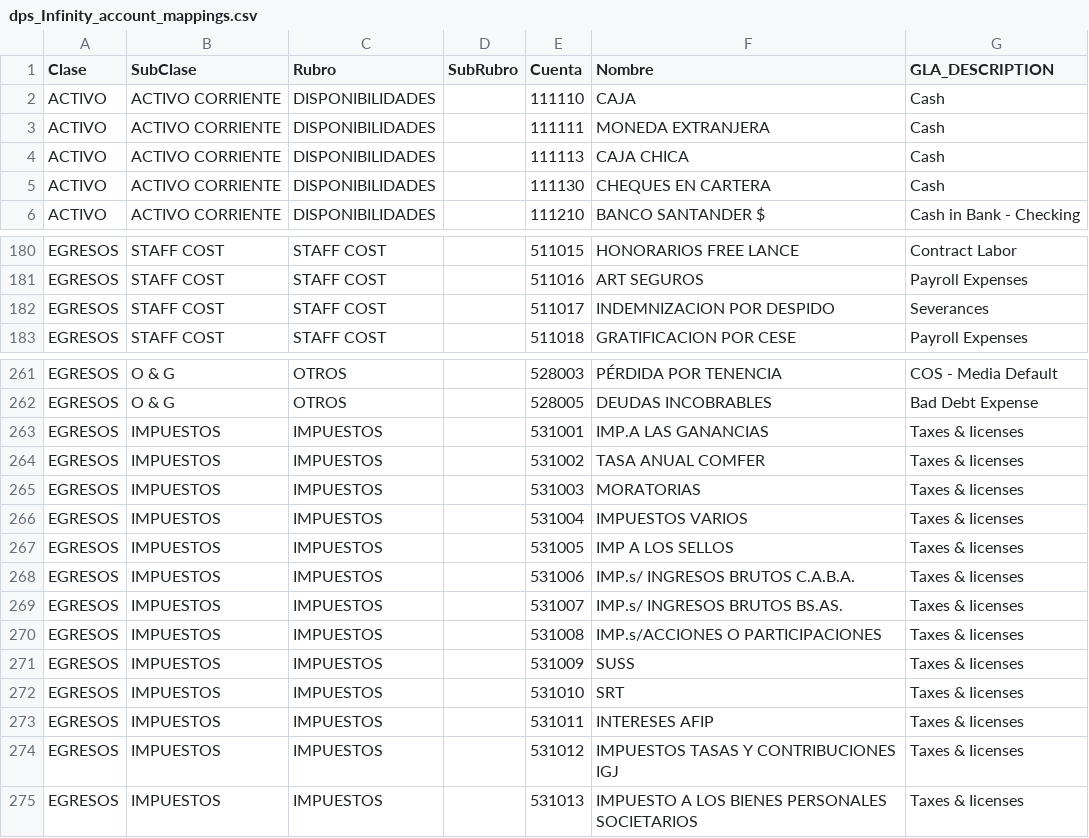
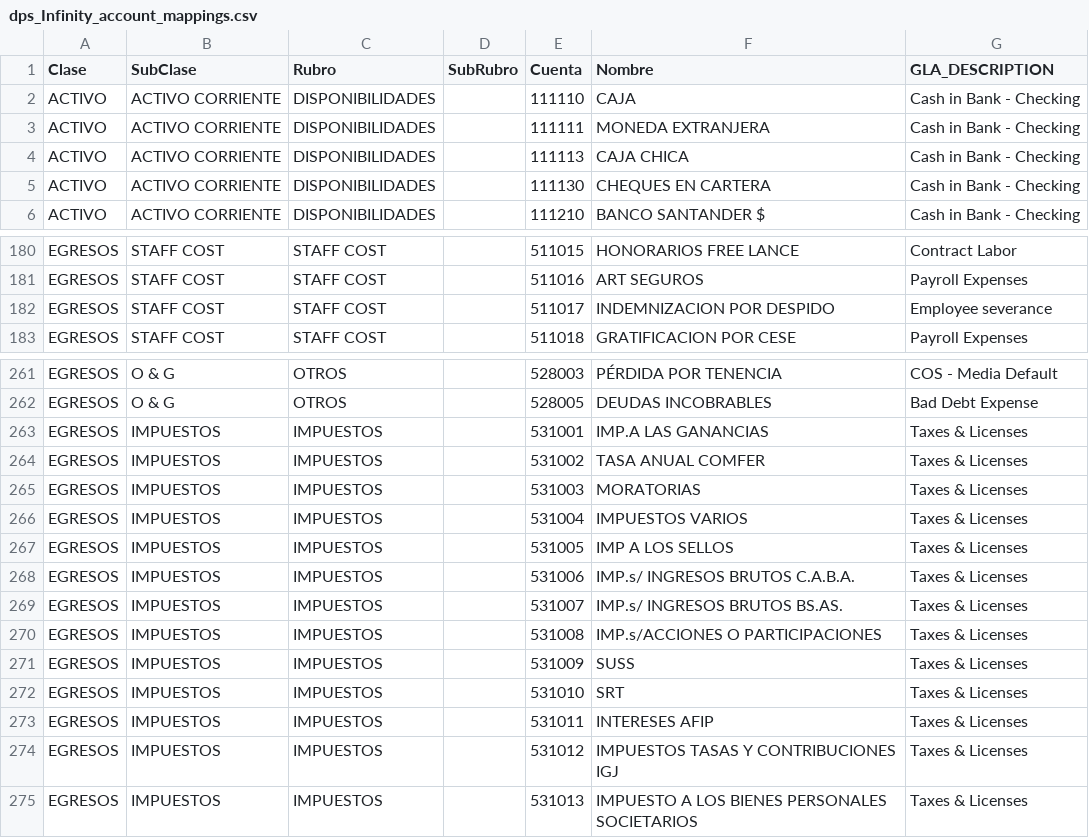
Before and after one commit to heiditoewsovare/dps_etl_pipeline, a CSV file: dps_account_mappings/dps_Infinity_account_mappings.csv, drawn as a sheet; only a part is shown, gaps mark what is left out; the diff covers the shown part only.

```diff
--- a/dps_account_mappings/dps_Infinity_account_mappings.csv
+++ b/dps_account_mappings/dps_Infinity_account_mappings.csv
@@ -1,6 +1,6 @@
 Clase,SubClase,Rubro,SubRubro,Cuenta,Nombre,GLA_DESCRIPTION
-ACTIVO,ACTIVO CORRIENTE,DISPONIBILIDADES,,111110,CAJA,Cash
-ACTIVO,ACTIVO CORRIENTE,DISPONIBILIDADES,,111111,MONEDA EXTRANJERA,Cash
-ACTIVO,ACTIVO CORRIENTE,DISPONIBILIDADES,,111113,CAJA CHICA,Cash
-ACTIVO,ACTIVO CORRIENTE,DISPONIBILIDADES,,111130,CHEQUES EN CARTERA,Cash
+ACTIVO,ACTIVO CORRIENTE,DISPONIBILIDADES,,111110,CAJA,Cash in Bank - Checking
+ACTIVO,ACTIVO CORRIENTE,DISPONIBILIDADES,,111111,MONEDA EXTRANJERA,Cash in Bank - Checking
+ACTIVO,ACTIVO CORRIENTE,DISPONIBILIDADES,,111113,CAJA CHICA,Cash in Bank - Checking
+ACTIVO,ACTIVO CORRIENTE,DISPONIBILIDADES,,111130,CHEQUES EN CARTERA,Cash in Bank - Checking
 ACTIVO,ACTIVO CORRIENTE,DISPONIBILIDADES,,111210,BANCO SANTANDER $,Cash in Bank - Checking
@@ -181,3 +181,3 @@ EGRESOS,STAFF COST,STAFF COST,,511015,HONORARIOS FREE LANCE,Contract Labor
 EGRESOS,STAFF COST,STAFF COST,,511016,ART SEGUROS,Payroll Expenses
-EGRESOS,STAFF COST,STAFF COST,,511017,INDEMNIZACION POR DESPIDO,Severances
+EGRESOS,STAFF COST,STAFF COST,,511017,INDEMNIZACION POR DESPIDO,Employee severance
 EGRESOS,STAFF COST,STAFF COST,,511018,GRATIFICACION POR CESE,Payroll Expenses
@@ -262,14 +262,14 @@ EGRESOS,O & G,OTROS,,528003,PÉRDIDA POR TENENCIA,COS - Media Default
 EGRESOS,O & G,OTROS,,528005,DEUDAS INCOBRABLES,Bad Debt Expense
-EGRESOS,IMPUESTOS,IMPUESTOS,,531001,IMP.A LAS GANANCIAS,Taxes & Iicenses
-EGRESOS,IMPUESTOS,IMPUESTOS,,531002,TASA ANUAL COMFER,Taxes & Iicenses
-EGRESOS,IMPUESTOS,IMPUESTOS,,531003,MORATORIAS ,Taxes & Iicenses
-EGRESOS,IMPUESTOS,IMPUESTOS,,531004,IMPUESTOS VARIOS,Taxes & Iicenses
-EGRESOS,IMPUESTOS,IMPUESTOS,,531005,IMP A LOS SELLOS,Taxes & Iicenses
-EGRESOS,IMPUESTOS,IMPUESTOS,,531006,IMP.s/ INGRESOS BRUTOS C.A.B.A.,Taxes & Iicenses
-EGRESOS,IMPUESTOS,IMPUESTOS,,531007,IMP.s/ INGRESOS BRUTOS BS.AS.,Taxes & Iicenses
-EGRESOS,IMPUESTOS,IMPUESTOS,,531008,IMP.s/ACCIONES O PARTICIPACIONES ,Taxes & Iicenses
-EGRESOS,IMPUESTOS,IMPUESTOS,,531009,SUSS,Taxes & Iicenses
-EGRESOS,IMPUESTOS,IMPUESTOS,,531010,SRT,Taxes & Iicenses
-EGRESOS,IMPUESTOS,IMPUESTOS,,531011,INTERESES AFIP,Taxes & Iicenses
-EGRESOS,IMPUESTOS,IMPUESTOS,,531012,IMPUESTOS TASAS Y CONTRIBUCIONES IGJ,Taxes & Iicenses
-EGRESOS,IMPUESTOS,IMPUESTOS,,531013,IMPUESTO A LOS BIENES PERSONALES SOCIETARIOS,Taxes & Iicenses
+EGRESOS,IMPUESTOS,IMPUESTOS,,531001,IMP.A LAS GANANCIAS,Taxes & Licenses
+EGRESOS,IMPUESTOS,IMPUESTOS,,531002,TASA ANUAL COMFER,Taxes & Licenses
+EGRESOS,IMPUESTOS,IMPUESTOS,,531003,MORATORIAS ,Taxes & Licenses
+EGRESOS,IMPUESTOS,IMPUESTOS,,531004,IMPUESTOS VARIOS,Taxes & Licenses
+EGRESOS,IMPUESTOS,IMPUESTOS,,531005,IMP A LOS SELLOS,Taxes & Licenses
+EGRESOS,IMPUESTOS,IMPUESTOS,,531006,IMP.s/ INGRESOS BRUTOS C.A.B.A.,Taxes & Licenses
+EGRESOS,IMPUESTOS,IMPUESTOS,,531007,IMP.s/ INGRESOS BRUTOS BS.AS.,Taxes & Licenses
+EGRESOS,IMPUESTOS,IMPUESTOS,,531008,IMP.s/ACCIONES O PARTICIPACIONES ,Taxes & Licenses
+EGRESOS,IMPUESTOS,IMPUESTOS,,531009,SUSS,Taxes & Licenses
+EGRESOS,IMPUESTOS,IMPUESTOS,,531010,SRT,Taxes & Licenses
+EGRESOS,IMPUESTOS,IMPUESTOS,,531011,INTERESES AFIP,Taxes & Licenses
+EGRESOS,IMPUESTOS,IMPUESTOS,,531012,IMPUESTOS TASAS Y CONTRIBUCIONES IGJ,Taxes & Licenses
+EGRESOS,IMPUESTOS,IMPUESTOS,,531013,IMPUESTO A LOS BIENES PERSONALES SOCIETARIOS,Taxes & Licenses
```
Also changed, not shown: 4 edited cells elsewhere in this file, dps_account_mappings/dps_FCB_account_mappings.csv, dps_account_mappings/dps_XYZ_account_mappings.csv, 3 other files.
